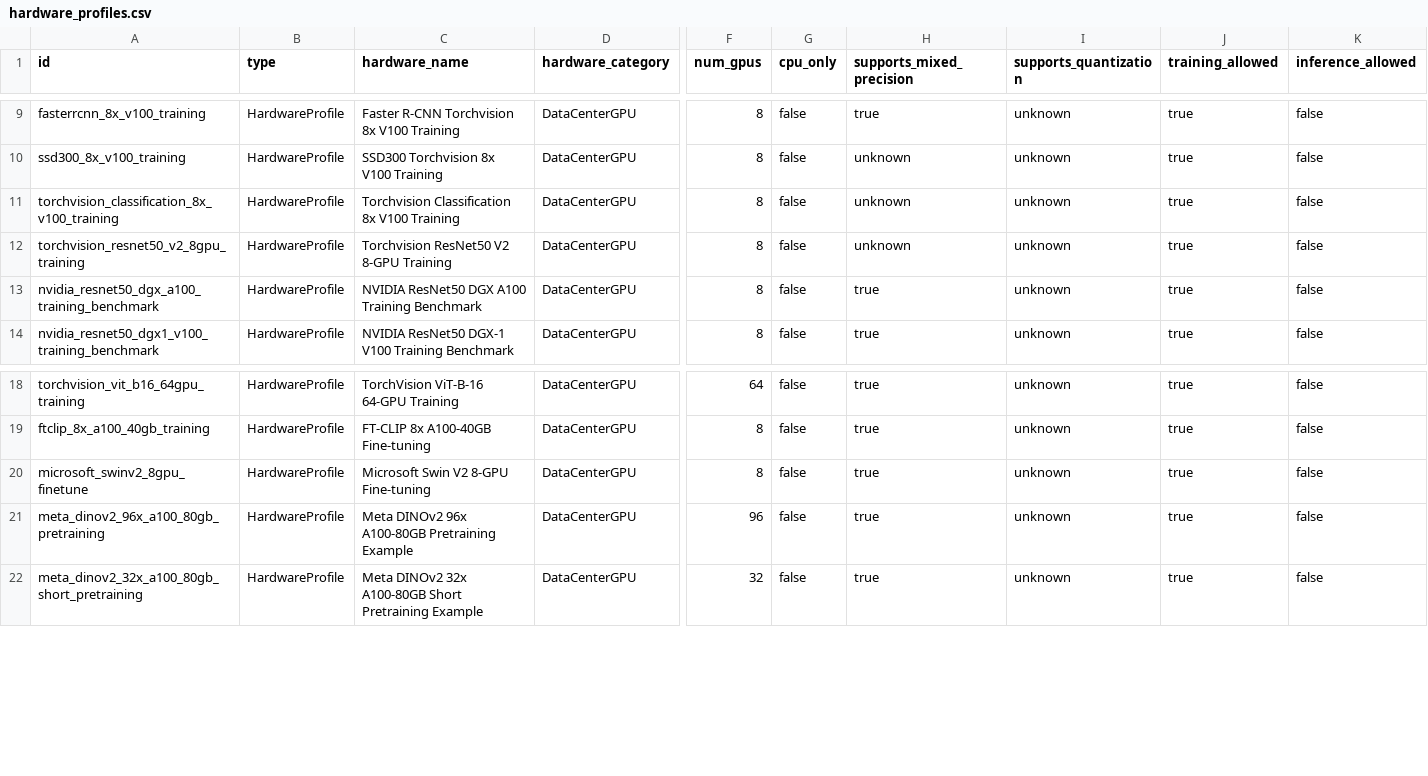
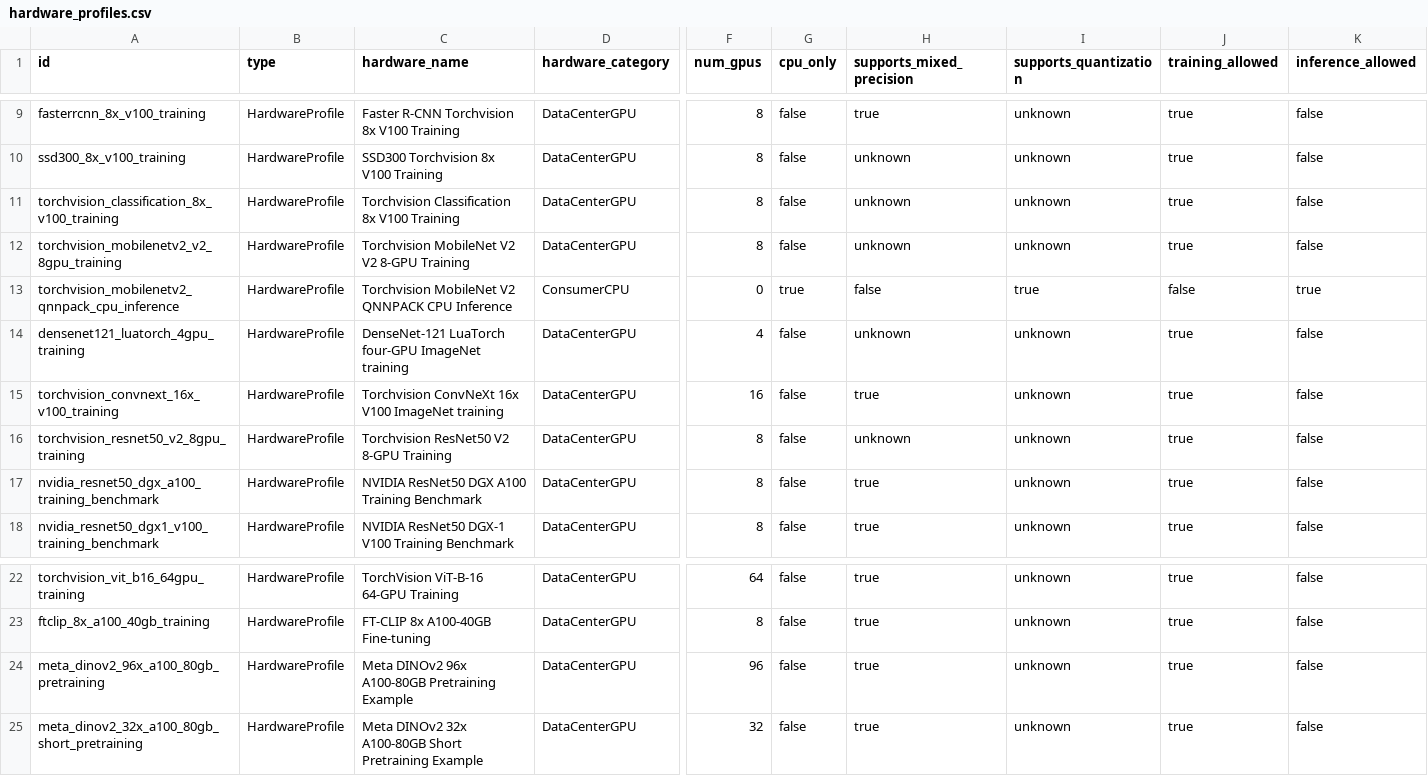
Before and after one commit to HtwLong/VkAgents, a CSV file: backend/ontology_data/nodes/hardware_profiles.csv, drawn as a sheet; only a part is shown, gaps mark what is left out; removed rows and columns are numbered as before the commit, all else as after; rows hold the shown columns only; the diff names each change by its address in the sheet, - before the commit and + after, or states it on an @@ line.

```diff
--- a/backend/ontology_data/nodes/hardware_profiles.csv
+++ b/backend/ontology_data/nodes/hardware_profiles.csv
+row 12: torchvision_mobilenetv2_v2_8gpu_training | HardwareProfile | Torchvision MobileNet V2 V2 8-GPU Training | DataCenterGPU | 8 | false | unknown | unknown | true | false
+row 13: torchvision_mobilenetv2_qnnpack_cpu_inference | HardwareProfile | Torchvision MobileNet V2 QNNPACK CPU Inference | ConsumerCPU | 0 | true | false | true | false | true
+row 14: densenet121_luatorch_4gpu_training | HardwareProfile | DenseNet-121 LuaTorch four-GPU ImageNet training | DataCenterGPU | 4 | false | unknown | unknown | true | false
+row 15: torchvision_convnext_16x_v100_training | HardwareProfile | Torchvision ConvNeXt 16x V100 ImageNet training | DataCenterGPU | 16 | false | true | unknown | true | false
-row 20: microsoft_swinv2_8gpu_finetune | HardwareProfile | Microsoft Swin V2 8-GPU Fine-tuning | DataCenterGPU | 8 | false | true | unknown | true | false
```
Also changed, not shown: backend/ontology_data/nodes/model_benchmark_results.csv, backend/ontology_data/nodes/model_inference_memory_estimates.csv, 21 other files.
